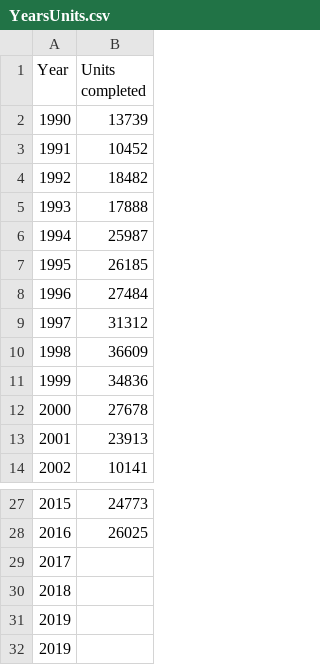
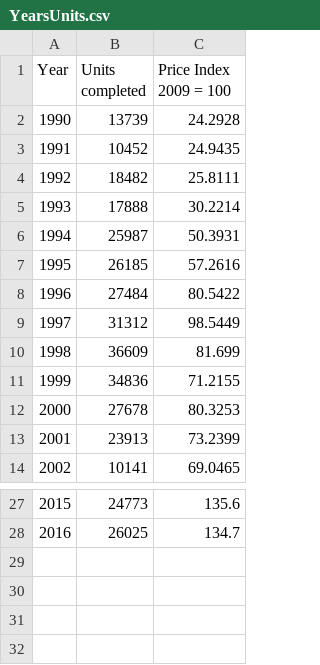
Before and after one commit to Muhd-Naufal/PA2-Project, a CSV file: Datasets/YearsUnits.csv, drawn as a sheet; only a part is shown, gaps mark what is left out; removed rows and columns are numbered as before the commit, all else as after; the diff names each change by its address in the sheet, - before the commit and + after, or states it on an @@ line.

Commit message:
ok

```diff
--- a/Datasets/YearsUnits.csv
+++ b/Datasets/YearsUnits.csv
+column C (Price Index 2009 = 100), rows 2-14: 24.2928 | 24.9435 | 25.8111 | 30.2214 | 50.3931 | 57.2616 | 80.5422 | 98.5449 | 81.699 | 71.2155 | 80.3253 | 73.2399 | 69.0465; rows 27-28: 135.6 | 134.7
-row 29: 2017
-row 30: 2018
-row 31: 2019
-row 32: 2019
```
